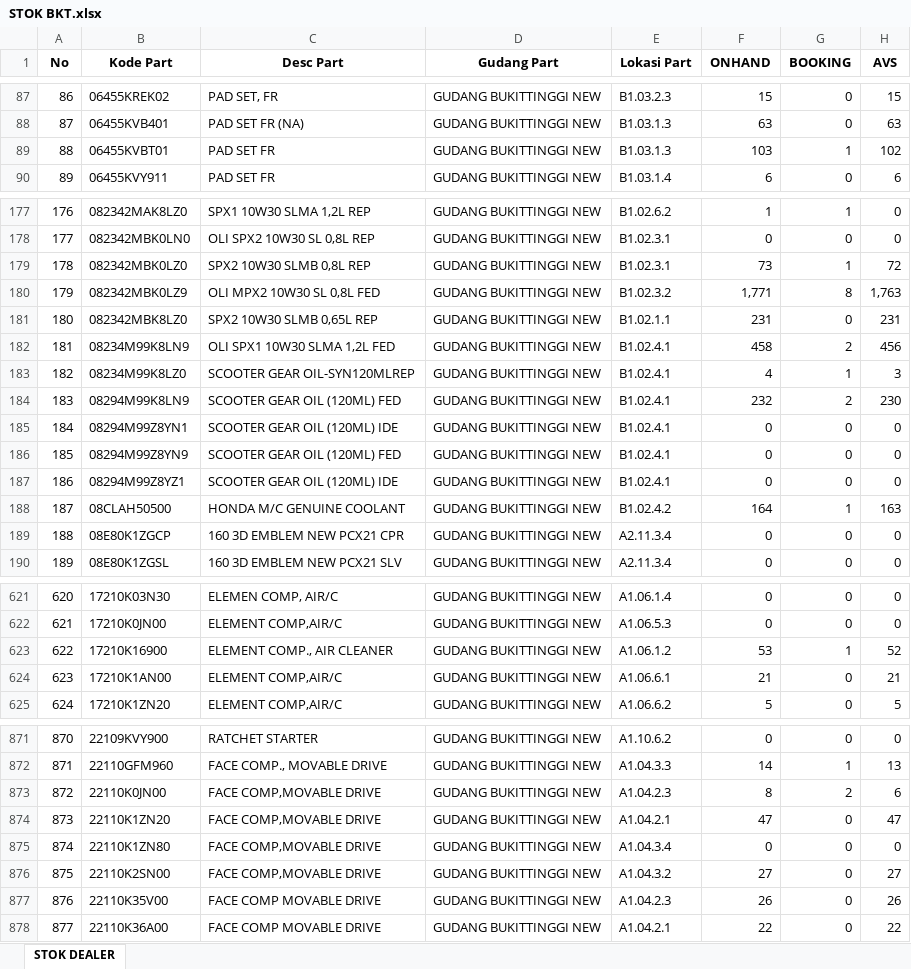
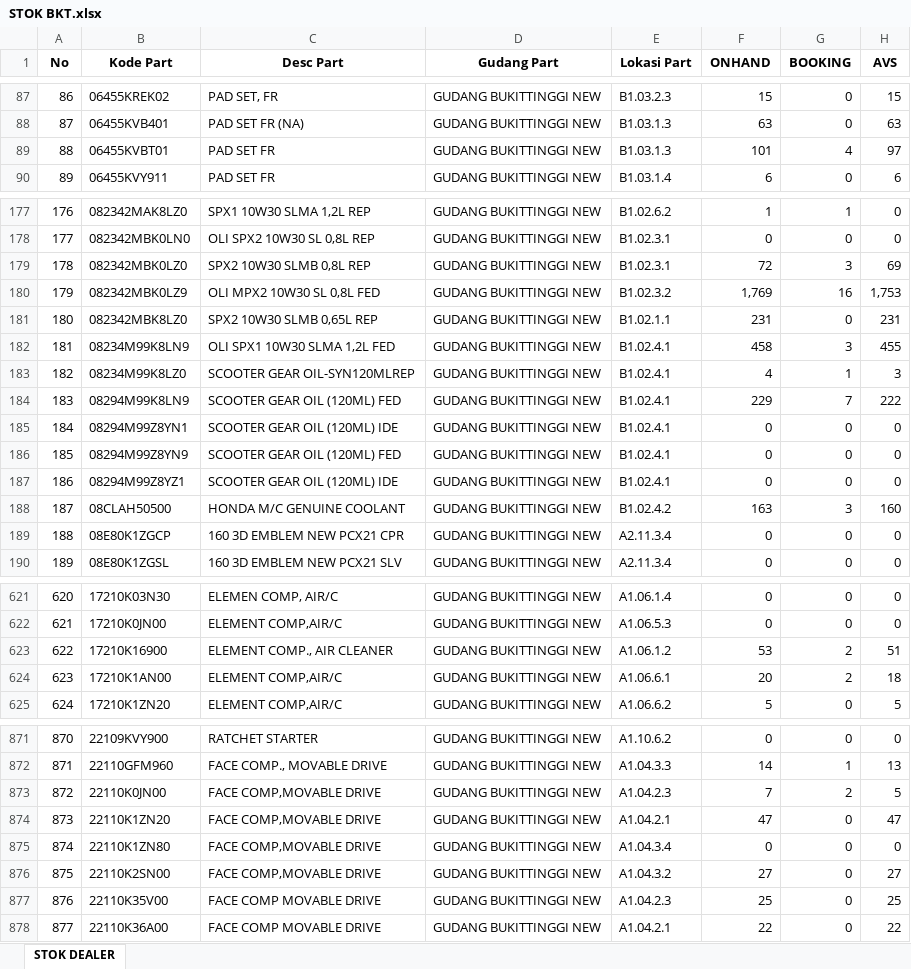
Before and after one commit to suwandakurnia/HILPSD, an Excel workbook: STOK DEALER/STOK BKT.xlsx, sheet STOK DEALER, drawn as a sheet; only a part is shown, gaps mark what is left out; values as stored, in another font and other column widths than the file's, no borders; the diff covers the shown part only; the diff names each change by its address in the sheet, - before the commit and + after, or states it on an @@ line.

```diff
--- a/STOK DEALER/STOK BKT.xlsx (sheet STOK DEALER)
+++ b/STOK DEALER/STOK BKT.xlsx (sheet STOK DEALER)
-F89 (ONHAND): 103
+F89 (ONHAND): 101
-G89 (BOOKING): 1
+G89 (BOOKING): 4
-H89 (AVS): 102
+H89 (AVS): 97
-F179 (ONHAND): 73
+F179 (ONHAND): 72
-G179 (BOOKING): 1
+G179 (BOOKING): 3
-H179 (AVS): 72
+H179 (AVS): 69
-F180 (ONHAND): 1,771
+F180 (ONHAND): 1,769
-G180 (BOOKING): 8
+G180 (BOOKING): 16
-H180 (AVS): 1,763
+H180 (AVS): 1,753
-G182 (BOOKING): 2
+G182 (BOOKING): 3
-H182 (AVS): 456
+H182 (AVS): 455
-F184 (ONHAND): 232
+F184 (ONHAND): 229
-G184 (BOOKING): 2
+G184 (BOOKING): 7
-H184 (AVS): 230
+H184 (AVS): 222
-F188 (ONHAND): 164
+F188 (ONHAND): 163
-G188 (BOOKING): 1
+G188 (BOOKING): 3
-H188 (AVS): 163
+H188 (AVS): 160
-G623 (BOOKING): 1
+G623 (BOOKING): 2
-H623 (AVS): 52
+H623 (AVS): 51
-F624 (ONHAND): 21
+F624 (ONHAND): 20
-G624 (BOOKING): 0
+G624 (BOOKING): 2
-H624 (AVS): 21
+H624 (AVS): 18
-F873 (ONHAND): 8
+F873 (ONHAND): 7
-H873 (AVS): 6
+H873 (AVS): 5
-F877 (ONHAND): 26
+F877 (ONHAND): 25
-H877 (AVS): 26
+H877 (AVS): 25
```
Also changed, not shown: 51 edited cells elsewhere in this sheet, STOK DEALER/STOK BHG.xlsx, STOK DEALER/STOK LSP.xlsx.
